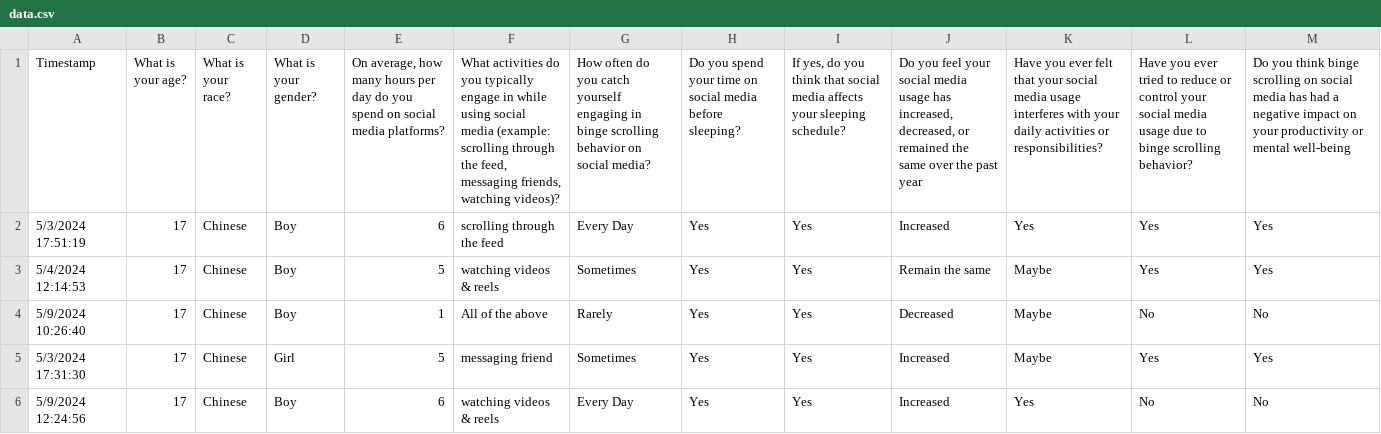
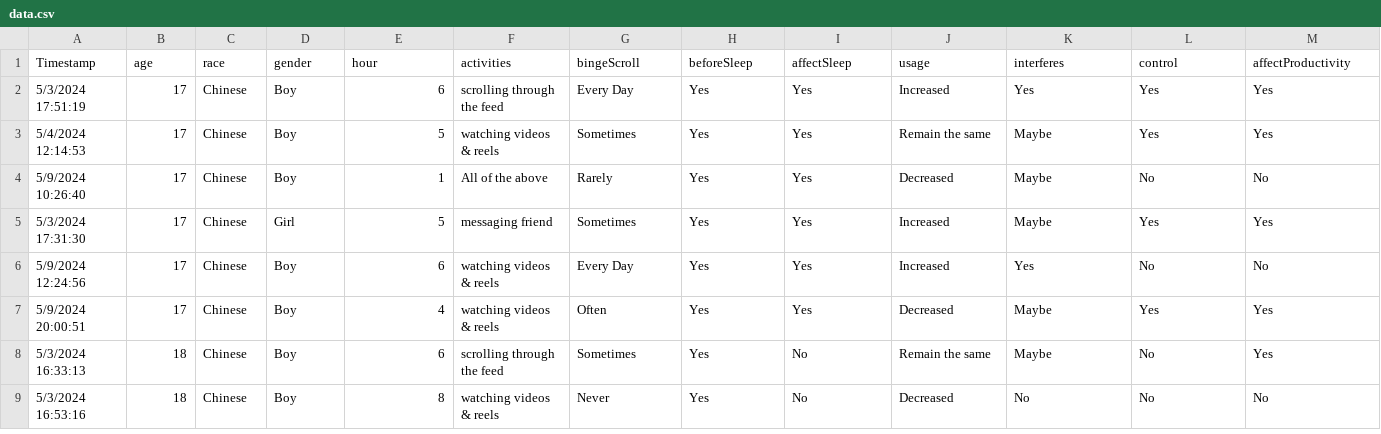
Before and after one commit to Tantanok221/School-ITPS, a CSV file: data.csv, drawn as a sheet; only a part is shown; the shorter side is filled out with more unchanged rows; the diff names each change by its address in the sheet, - before the commit and + after, or states it on an @@ line.

```diff
--- a/data.csv
+++ b/data.csv
-B1: What is your age?
+B1: age
-C1: What is your race?
+C1: race
-D1: What is your gender?
+D1: gender
-E1: On average, how many hours per day do you spend on social media platforms?
+E1: hour
-F1: What activities do you typically engage in while using social media (example: scrolling through the feed, messaging friends, watching videos)?
+F1: activities
-G1: How often do you catch yourself engaging in binge scrolling behavior on social media?
+G1: bingeScroll
-H1: Do you spend your time on social media before sleeping?
+H1: beforeSleep
-I1: If yes, do you think that social media affects your sleeping schedule?
+I1: affectSleep
-J1: Do you feel your social media usage has increased, decreased, or remained the same over the past year
+J1: usage
-K1: Have you ever felt that your social media usage interferes with your daily activities or responsibilities?
+K1: interferes
-L1: Have you ever tried to reduce or control your social media usage due to binge scrolling behavior?
+L1: control
-M1: Do you think binge scrolling on social media has had a negative impact on your productivity or mental well-being
+M1: affectProductivity
```
Also changed, not shown: 1 other file.
